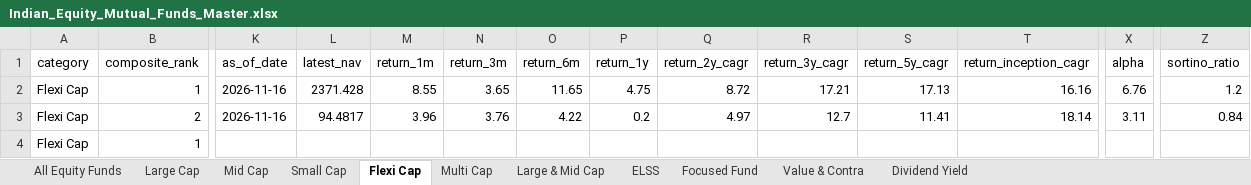
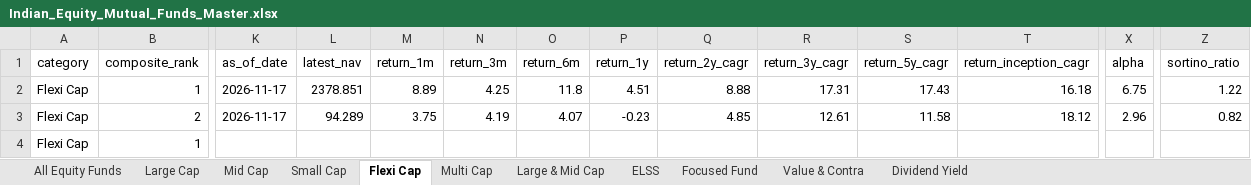
Before and after one commit to itswarlord/MutualFundResearch, an Excel workbook: data/Indian_Equity_Mutual_Funds_Master.xlsx, sheet Flexi Cap, drawn as a sheet; only a part is shown, gaps mark what is left out; values as stored, in another font and other column widths than the file's, no borders; the diff covers the shown part only; the diff names each change by its address in the sheet, - before the commit and + after, or states it on an @@ line.

```diff
--- a/data/Indian_Equity_Mutual_Funds_Master.xlsx (sheet Flexi Cap)
+++ b/data/Indian_Equity_Mutual_Funds_Master.xlsx (sheet Flexi Cap)
-K2:K3 (as_of_date): 2026-11-16
+K2:K3 (as_of_date): 2026-11-17
-L2 (latest_nav): 2371.428
+L2 (latest_nav): 2378.851
-M2 (return_1m): 8.55
+M2 (return_1m): 8.89
-N2 (return_3m): 3.65
+N2 (return_3m): 4.25
-O2 (return_6m): 11.65
+O2 (return_6m): 11.8
-P2 (return_1y): 4.75
+P2 (return_1y): 4.51
-Q2 (return_2y_cagr): 8.72
+Q2 (return_2y_cagr): 8.88
-R2 (return_3y_cagr): 17.21
+R2 (return_3y_cagr): 17.31
-S2 (return_5y_cagr): 17.13
+S2 (return_5y_cagr): 17.43
-T2 (return_inception_cagr): 16.16
+T2 (return_inception_cagr): 16.18
-X2 (alpha): 6.76
+X2 (alpha): 6.75
-Z2 (sortino_ratio): 1.2
+Z2 (sortino_ratio): 1.22
-L3 (latest_nav): 94.4817
+L3 (latest_nav): 94.289
-M3 (return_1m): 3.96
+M3 (return_1m): 3.75
-N3 (return_3m): 3.76
+N3 (return_3m): 4.19
-O3 (return_6m): 4.22
+O3 (return_6m): 4.07
-P3 (return_1y): 0.2
+P3 (return_1y): -0.23
-Q3 (return_2y_cagr): 4.97
+Q3 (return_2y_cagr): 4.85
-R3 (return_3y_cagr): 12.7
+R3 (return_3y_cagr): 12.61
-S3 (return_5y_cagr): 11.41
+S3 (return_5y_cagr): 11.58
-T3 (return_inception_cagr): 18.14
+T3 (return_inception_cagr): 18.12
-X3 (alpha): 3.11
+X3 (alpha): 2.96
-Z3 (sortino_ratio): 0.84
+Z3 (sortino_ratio): 0.82
```
Also changed, not shown: 610 edited cells elsewhere in this sheet, sheet All Equity Funds, sheet ELSS, sheet Large & Mid Cap, sheet Focused Fund, sheet Large Cap, sheet Small Cap, 4 more sheets, web/data/Indian_Equity_Mutual_Funds_Master.xlsx, 23 other files.
